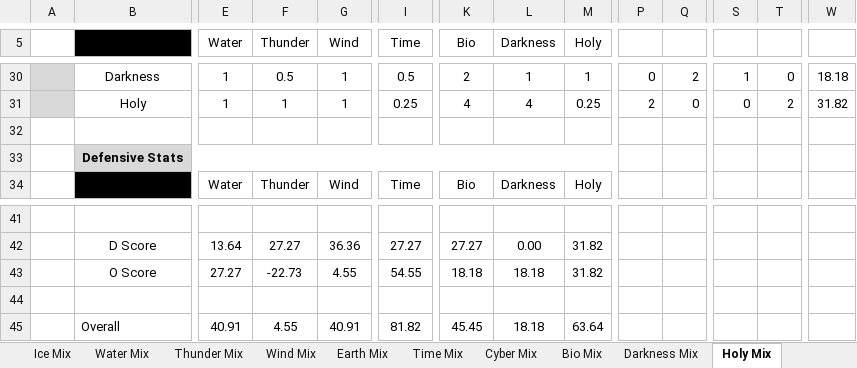
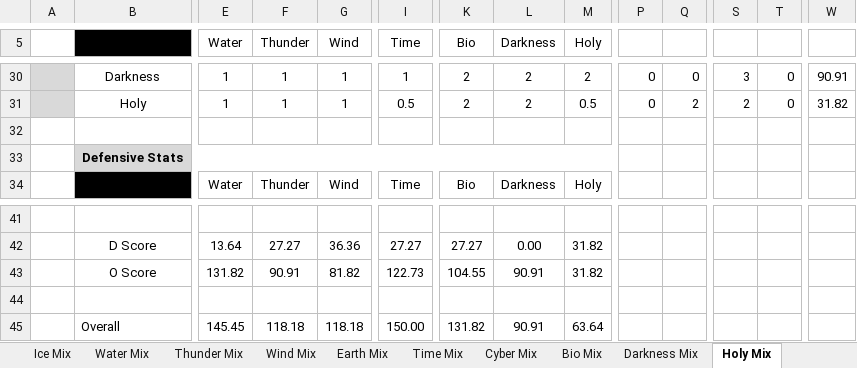
Before and after one commit to Mid-Boss/Reminiscence, an Excel workbook: Element Effectiveness.xlsx, sheet Holy Mix, drawn as a sheet; only a part is shown, gaps mark what is left out; values as stored, in another font and other column widths than the file's, no borders; conditional formats not drawn; removed rows and columns are numbered as before the commit, all else as after; rows hold the shown columns only; the diff covers the shown part only; the diff names each change by its address in the sheet, - before the commit and + after, or states it on an @@ line.

```diff
--- a/Element Effectiveness.xlsx (sheet Holy Mix)
+++ b/Element Effectiveness.xlsx (sheet Holy Mix)
-F30 (Thunder): 0.5
+F30 (Thunder): 1
-I30 (Time): 0.5
+I30 (Time): 1
-L30 (Darkness): 1
+L30 (Darkness): 2
-M30 (Holy): 1
+M30 (Holy): 2
-Q30: 2
+Q30: 0
-S30: 1
+S30: 3
-W30: 18.18
+W30: 90.91
-I31 (Time): 0.25
+I31 (Time): 0.5
-K31 (Bio): 4
+K31 (Bio): 2
-L31 (Darkness): 4
+L31 (Darkness): 2
-M31 (Holy): 0.25
+M31 (Holy): 0.5
-P31: 2
+P31: 0
-Q31: 0
+Q31: 2
-S31: 0
+S31: 2
-T31: 2
+T31: 0
-row 43:  | O Score | 27.27 | -22.73 | 4.55 | 54.55 | 18.18 | 18.18 | 31.82
+row 43:  | O Score | 131.82 | 90.91 | 81.82 | 122.73 | 104.55 | 90.91 | 31.82
-row 45:  | Overall | 40.91 | 4.55 | 40.91 | 81.82 | 45.45 | 18.18 | 63.64
+row 45:  | Overall | 145.45 | 118.18 | 118.18 | 150.00 | 131.82 | 90.91 | 63.64
```
Also changed, not shown: 1 added row, 1 removed row, 73 edited cells and cell formats elsewhere in this sheet, sheet Summary, sheet Earth Mix, sheet Fire Mix, sheet Bio Mix, sheet Water Mix, sheet Time Mix, 5 more sheets, formulas that keep their value.
